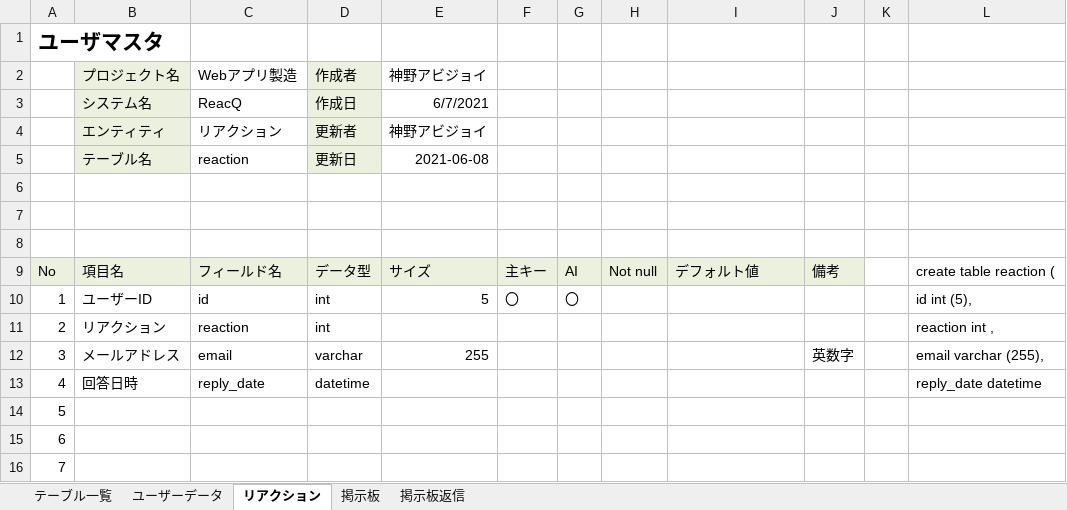
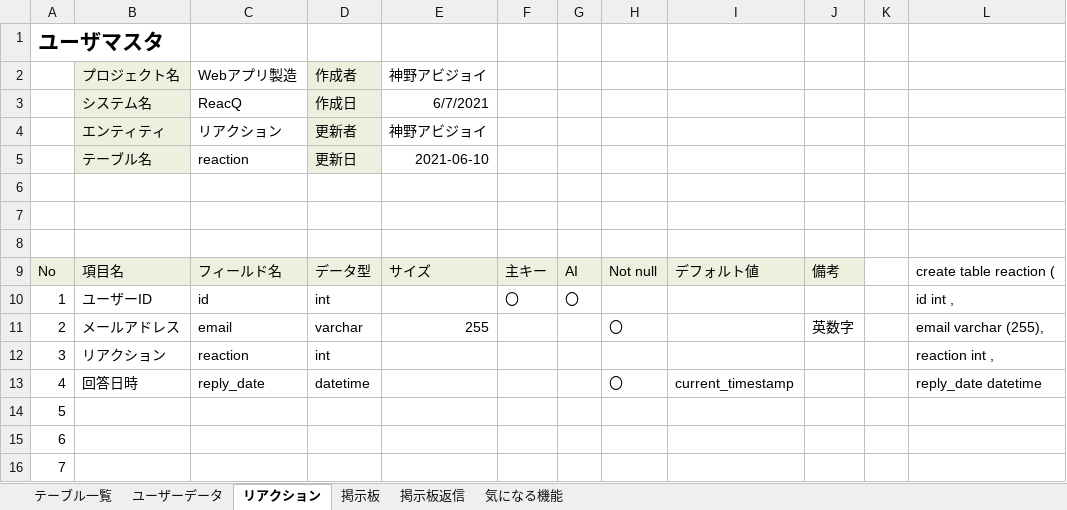
Before and after one commit to DOJO-2021/E-5, an Excel workbook: documents/DB定義書_USK³.xlsx, sheet リアクション, drawn as a sheet; only a part is shown; values as stored, in another font and other column widths than the file's, no borders; removed rows and columns are numbered as before the commit, all else as after; the diff names each change by its address in the sheet, - before the commit and + after, or states it on an @@ line.

```diff
--- a/documents/DB定義書_USK³.xlsx (sheet リアクション)
+++ b/documents/DB定義書_USK³.xlsx (sheet リアクション)
+sheet tab: 気になる機能
-E5: 2021-06-08
+E5: 2021-06-10
-E10: 5
+E10: (empty)
-L10: id int (5),
+L10: id int ,
+row 11: 2 | メールアドレス | email | varchar | 255 |  |  | 〇 |  | 英数字 |  | email varchar (255),
-A12: 2
+A12: 3
-row 12: 3 | メールアドレス | email | varchar | 255 |  |  |  |  | 英数字 |  | email varchar (255),
-H13: (empty)
+H13: 〇
-I13: (empty)
+I13: current_timestamp
```
Also changed, not shown: sheet 掲示板, sheet 掲示板返信, sheet ユーザーデータ, sheet テーブル一覧, formulas that keep their value.
